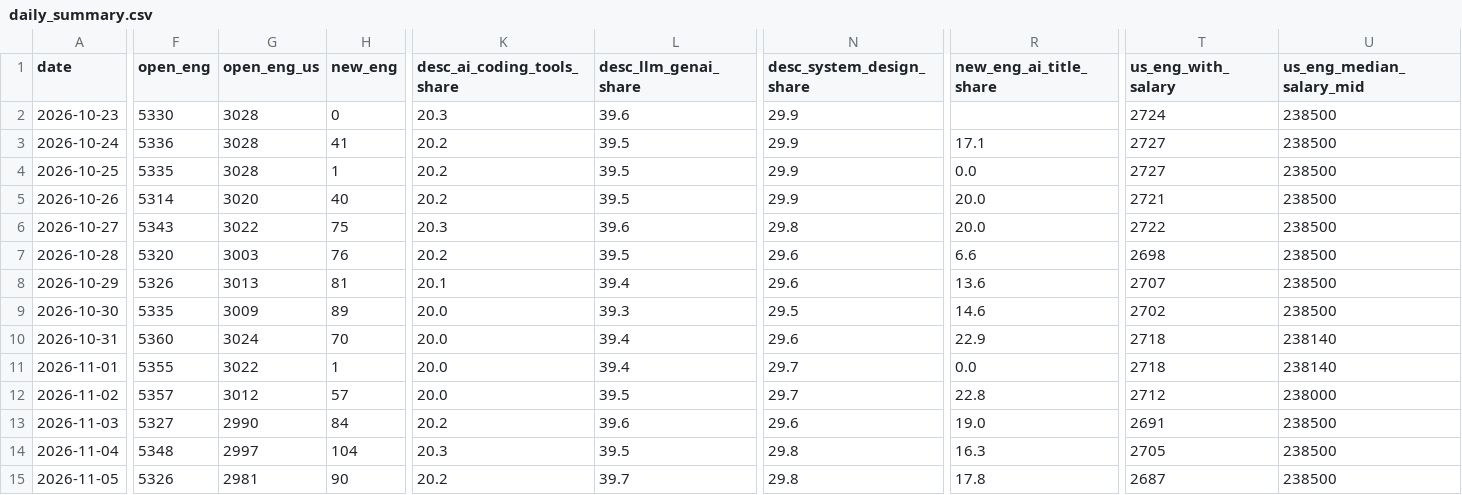
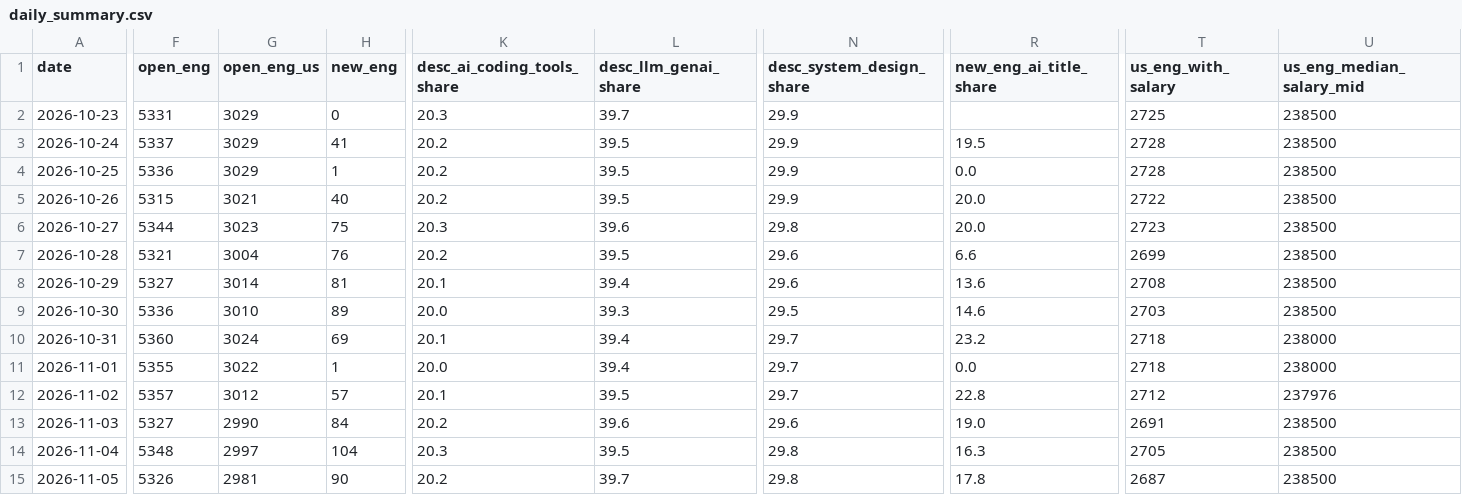
Before and after one commit to Xenzoro/sweAiTracker, a CSV file: data/boards/daily_summary.csv, drawn as a sheet; only a part is shown, gaps mark what is left out; the diff covers the shown part only; the diff names each change by its address in the sheet, - before the commit and + after, or states it on an @@ line.

```diff
--- a/data/boards/daily_summary.csv
+++ b/data/boards/daily_summary.csv
-F2 (open_eng): 5330
+F2 (open_eng): 5331
-G2:G4 (open_eng_us): 3028
+G2:G4 (open_eng_us): 3029
-L2 (desc_llm_genai_share): 39.6
+L2 (desc_llm_genai_share): 39.7
-T2 (us_eng_with_salary): 2724
+T2 (us_eng_with_salary): 2725
-F3 (open_eng): 5336
+F3 (open_eng): 5337
-R3 (new_eng_ai_title_share): 17.1
+R3 (new_eng_ai_title_share): 19.5
-T3:T4 (us_eng_with_salary): 2727
+T3:T4 (us_eng_with_salary): 2728
-F4 (open_eng): 5335
+F4 (open_eng): 5336
-F5 (open_eng): 5314
+F5 (open_eng): 5315
-G5 (open_eng_us): 3020
+G5 (open_eng_us): 3021
-T5 (us_eng_with_salary): 2721
+T5 (us_eng_with_salary): 2722
-F6 (open_eng): 5343
+F6 (open_eng): 5344
-G6 (open_eng_us): 3022
+G6 (open_eng_us): 3023
-T6 (us_eng_with_salary): 2722
+T6 (us_eng_with_salary): 2723
-F7 (open_eng): 5320
+F7 (open_eng): 5321
-G7 (open_eng_us): 3003
+G7 (open_eng_us): 3004
-T7 (us_eng_with_salary): 2698
+T7 (us_eng_with_salary): 2699
-F8 (open_eng): 5326
+F8 (open_eng): 5327
-G8 (open_eng_us): 3013
+G8 (open_eng_us): 3014
-T8 (us_eng_with_salary): 2707
+T8 (us_eng_with_salary): 2708
-F9 (open_eng): 5335
+F9 (open_eng): 5336
-G9 (open_eng_us): 3009
+G9 (open_eng_us): 3010
-T9 (us_eng_with_salary): 2702
+T9 (us_eng_with_salary): 2703
-H10 (new_eng): 70
+H10 (new_eng): 69
-K10 (desc_ai_coding_tools_share): 20.0
+K10 (desc_ai_coding_tools_share): 20.1
-N10 (desc_system_design_share): 29.6
+N10 (desc_system_design_share): 29.7
-R10 (new_eng_ai_title_share): 22.9
+R10 (new_eng_ai_title_share): 23.2
-U10:U11 (us_eng_median_salary_mid): 238140
+U10:U11 (us_eng_median_salary_mid): 238000
-K12 (desc_ai_coding_tools_share): 20.0
+K12 (desc_ai_coding_tools_share): 20.1
-U12 (us_eng_median_salary_mid): 238000
+U12 (us_eng_median_salary_mid): 237976
```
Also changed, not shown: 1 added row and 43 edited cells elsewhere in this file, data/boards/category_summary.csv, data/boards/company_summary.csv, 7 other files.
